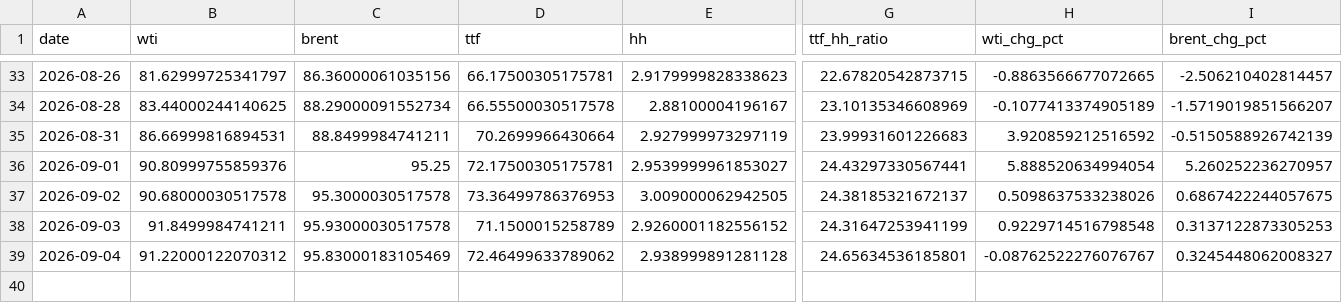
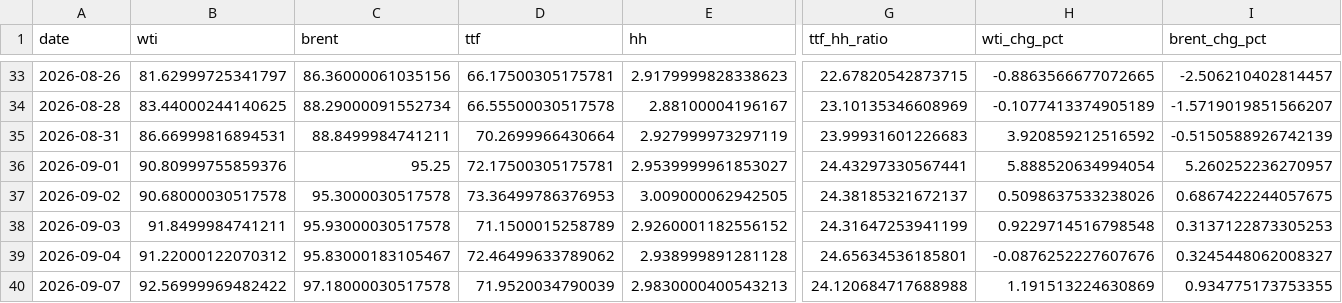
Before and after one commit to Evanssdas/GB-Energy-Complex, a CSV file: energy_complex_log.csv, drawn as a sheet; only a part is shown, gaps mark what is left out; rows hold the shown columns only; the diff names each change by its address in the sheet, - before the commit and + after, or states it on an @@ line.

```diff
--- a/energy_complex_log.csv
+++ b/energy_complex_log.csv
-C39 (brent): 95.83000183105469
+C39 (brent): 95.83000183105467
-H39 (wti_chg_pct): -0.08762522276076767
+H39 (wti_chg_pct): -0.0876252227607676
+row 40: 2026-09-07 | 92.56999969482422 | 97.18000030517578 | 71.9520034790039 | 2.9830000400543213 | 24.120684717688988 | 1.191513224630869 | 0.934775173753355
```
Also changed, not shown: 1 other file.
